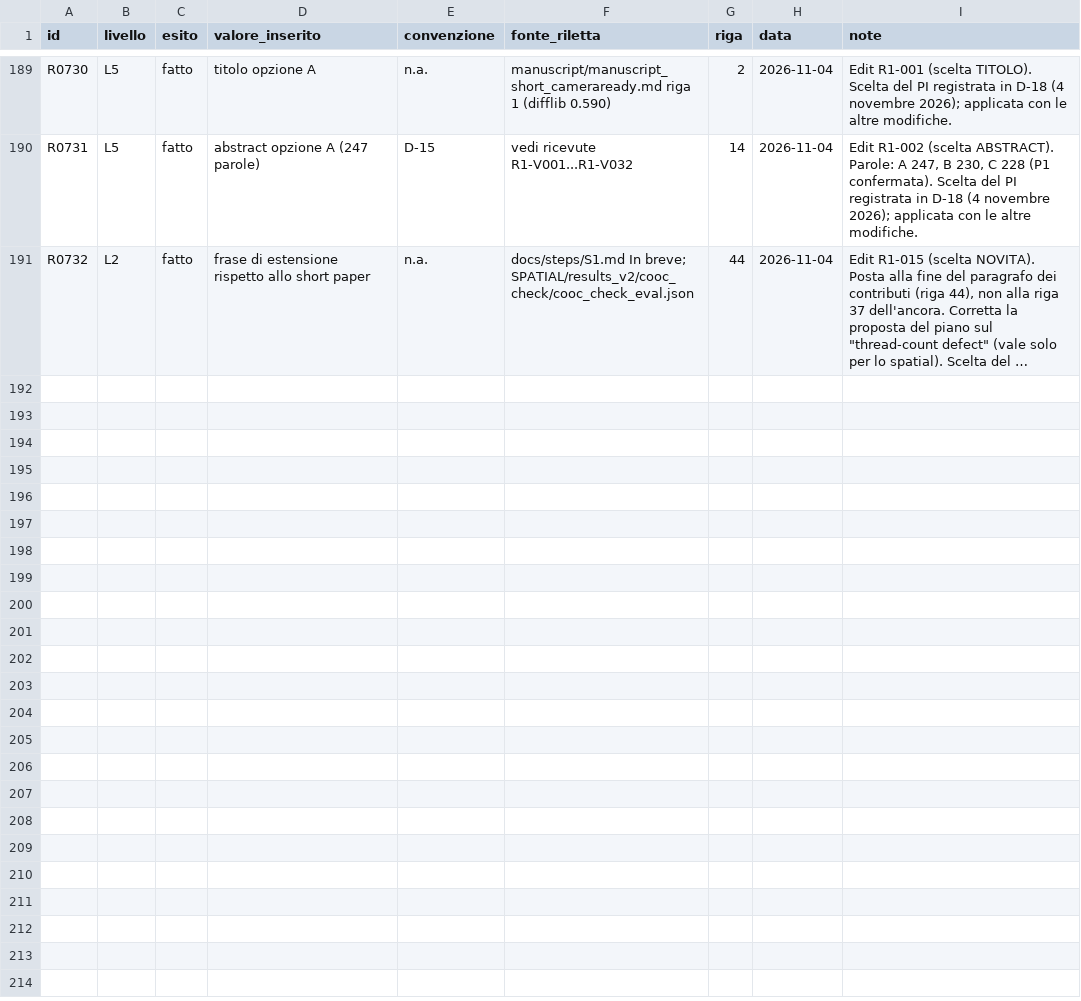
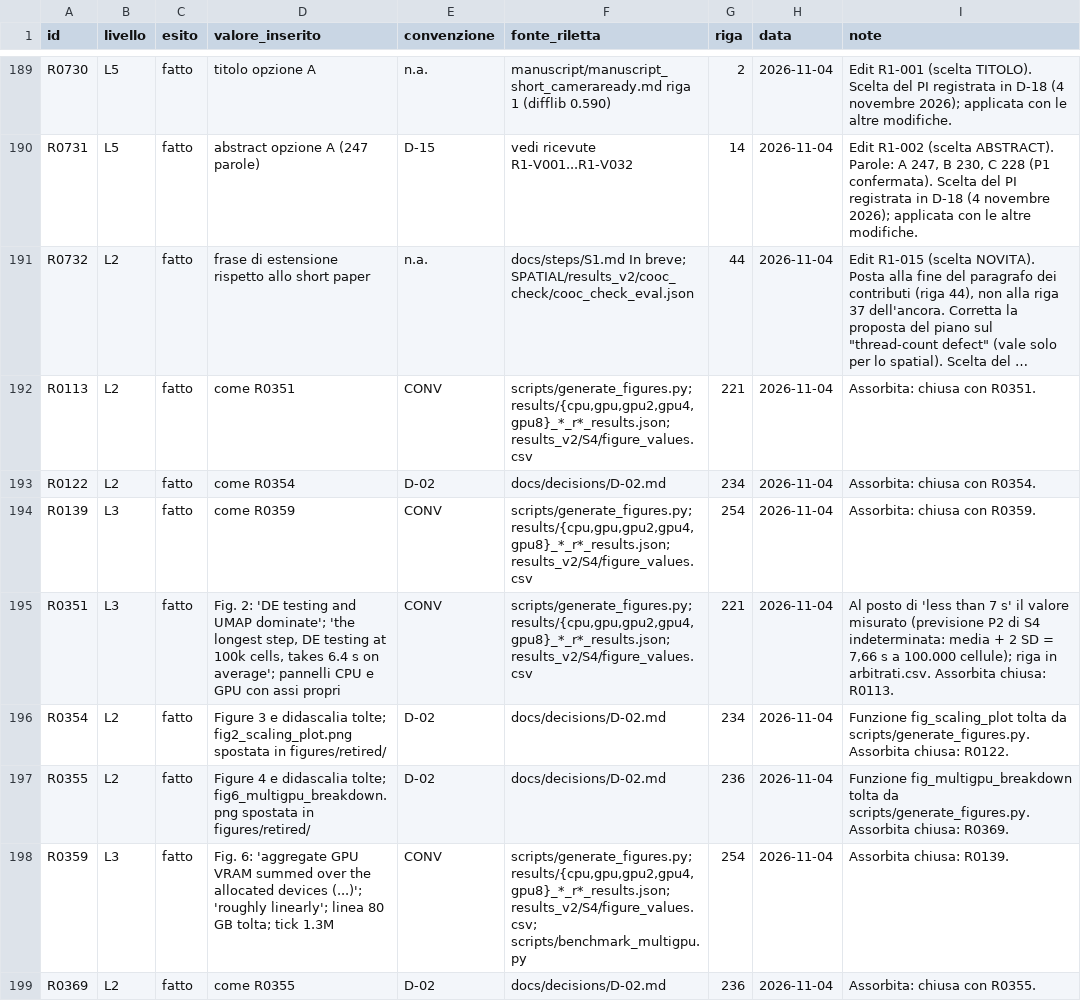
Before and after one commit to lucavd/2026.scRNA_DGX, a CSV file: manuscript/revisione_n2/piano/IMPL_diario.csv, drawn as a sheet; only a part is shown, gaps mark what is left out; long unchanged cells end in …; the diff covers the shown part only; the diff names each change by its address in the sheet, - before the commit and + after, or states it on an @@ line.

Commit message:
S4: scRNA figures 1, 2, 5, 6 regenerated by script as LNCS-ready vector PDFs (12.2 cm, >= 7 pt, greyscale-readable); multi-GPU figures 3 and 4 removed (D-02); captions of Fig. 1, 2, 5, 6 and Table 4 corrected (16 plan entries, 2 arbitrations, plan regenerated); gates G1-G5 passed, P3/P4 confirmed, P1/P2 indeterminate and explained, P5 refuted and deferred to S6; report

```diff
--- a/manuscript/revisione_n2/piano/IMPL_diario.csv
+++ b/manuscript/revisione_n2/piano/IMPL_diario.csv
+row 192: R0113 | L2 | fatto | come R0351 | CONV | scripts/generate_figures.py; results/{cpu,gpu,gpu2,gpu4,gpu8}_*_r*_results.json; results_v2/S4/figure_values.csv | 221 | 2026-11-04 | Assorbita: chiusa con R0351.
+row 193: R0122 | L2 | fatto | come R0354 | D-02 | docs/decisions/D-02.md | 234 | 2026-11-04 | Assorbita: chiusa con R0354.
+row 194: R0139 | L3 | fatto | come R0359 | CONV | scripts/generate_figures.py; results/{cpu,gpu,gpu2,gpu4,gpu8}_*_r*_results.json; results_v2/S4/figure_values.csv | 254 | 2026-11-04 | Assorbita: chiusa con R0359.
+row 195: R0351 | L3 | fatto | Fig. 2: 'DE testing and UMAP dominate'; 'the longest step, DE testing at 100k cells, takes 6.4 s on average'; pannelli CPU e GPU con assi propri | CONV | scripts/generate_figures.py; results/{cpu,gpu,gpu2,gpu4,gpu8}_*_r*_results.json; results_v2/S4/figure_values.csv | 221 | 2026-11-04 | Al posto di 'less than 7 s' il valore misurato (previsione P2 di S4 indeterminata: media + 2 SD = 7,66 s a 100.000 cellule); riga in arbitrati.csv. Assorbita chiusa: R0113.
+row 196: R0354 | L2 | fatto | Figure 3 e didascalia tolte; fig2_scaling_plot.png spostata in figures/retired/ | D-02 | docs/decisions/D-02.md | 234 | 2026-11-04 | Funzione fig_scaling_plot tolta da scripts/generate_figures.py. Assorbita chiusa: R0122.
+row 197: R0355 | L2 | fatto | Figure 4 e didascalia tolte; fig6_multigpu_breakdown.png spostata in figures/retired/ | D-02 | docs/decisions/D-02.md | 236 | 2026-11-04 | Funzione fig_multigpu_breakdown tolta da scripts/generate_figures.py. Assorbita chiusa: R0369.
+row 198: R0359 | L3 | fatto | Fig. 6: 'aggregate GPU VRAM summed over the allocated devices (...)'; 'roughly linearly'; linea 80 GB tolta; tick 1.3M | CONV | scripts/generate_figures.py; results/{cpu,gpu,gpu2,gpu4,gpu8}_*_r*_results.json; results_v2/S4/figure_values.csv; scripts/benchmark_multigpu.py | 254 | 2026-11-04 | Assorbita chiusa: R0139.
+row 199: R0369 | L2 | fatto | come R0355 | D-02 | docs/decisions/D-02.md | 236 | 2026-11-04 | Assorbita: chiusa con R0355.
```
Also changed, not shown: 8 added rows elsewhere in this file, manuscript/revisione_n2/piano/arbitrati.csv, manuscript/revisione_n2/piano/ledger.csv, 33 other files.
